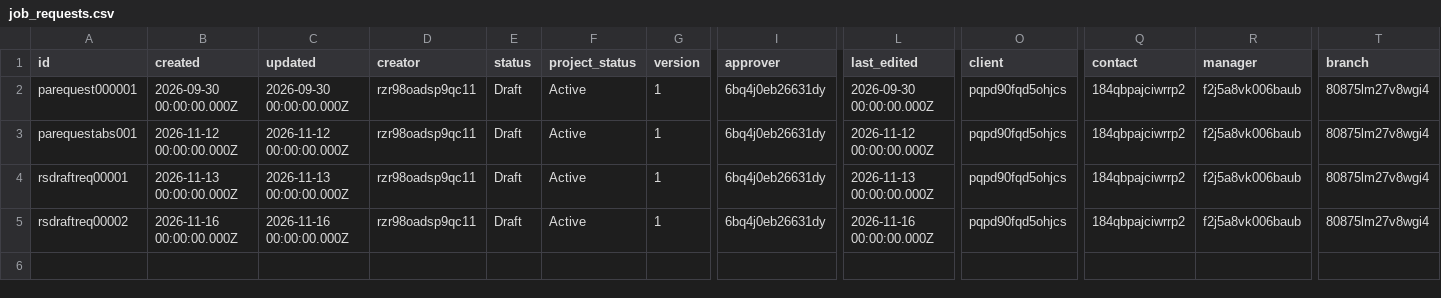
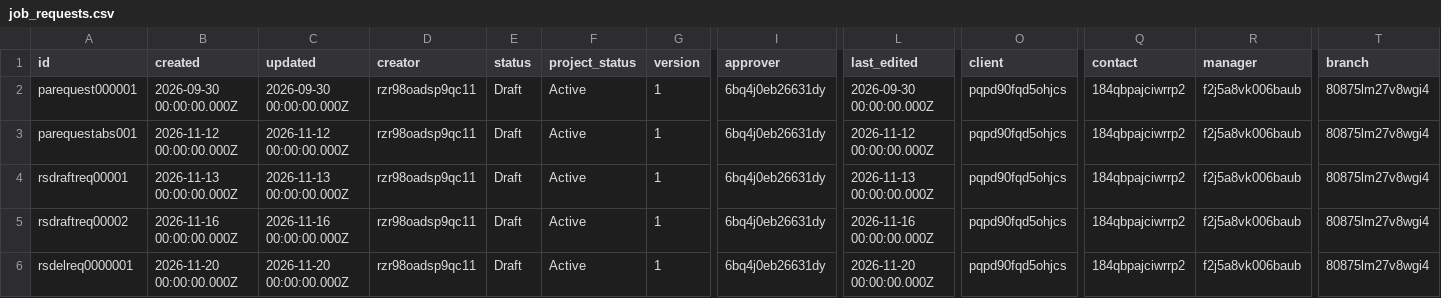
Before and after one commit to tbt-eng/tybalt_turbo, a CSV file: app/test_seed_data/data/job_requests.csv, drawn as a sheet; only a part is shown, gaps mark what is left out; rows hold the shown columns only; the diff names each change by its address in the sheet, - before the commit and + after, or states it on an @@ line.

```diff
--- a/app/test_seed_data/data/job_requests.csv
+++ b/app/test_seed_data/data/job_requests.csv
+row 6: rsdelreq0000001 | 2026-11-20 00:00:00.000Z | 2026-11-20 00:00:00.000Z | rzr98oadsp9qc11 | Draft | Active | 1 | 6bq4j0eb26631dy | 2026-11-20 00:00:00.000Z | pqpd90fqd5ohjcs | 184qbpajciwrrp2 | f2j5a8vk006baub | 80875lm27v8wgi4
```
Also changed, not shown: app/test_seed_data/data/rate_sheet_codes.csv, app/test_seed_data/data/rate_sheet_entries.csv, 18 other files.
